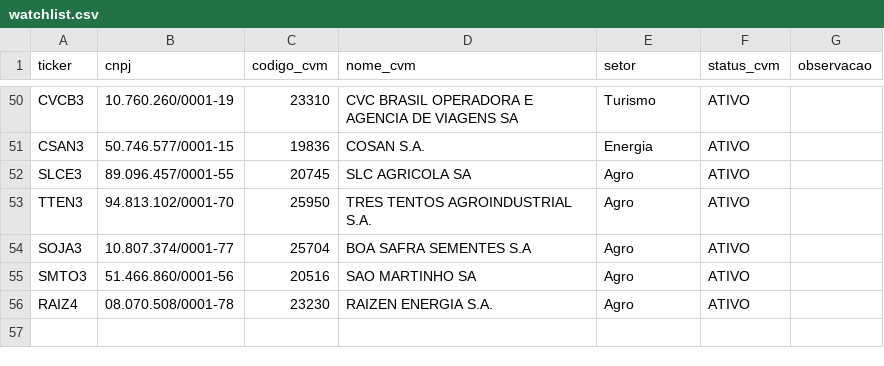
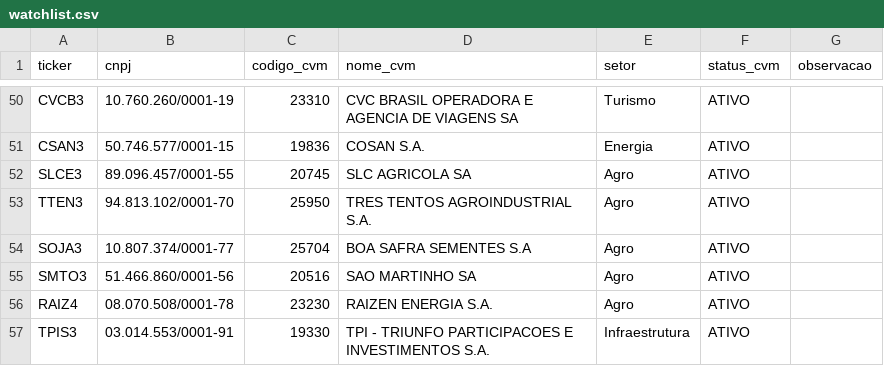
Before and after one commit to lbarretos/cvm-research, a CSV file: watchlist.csv, drawn as a sheet; only a part is shown, gaps mark what is left out; the diff names each change by its address in the sheet, - before the commit and + after, or states it on an @@ line.

```diff
--- a/watchlist.csv
+++ b/watchlist.csv
+row 57: TPIS3 | 03.014.553/0001-91 | 19330 | TPI - TRIUNFO PARTICIPACOES E INVESTIMENTOS S.A. | Infraestrutura | ATIVO
```
Also changed, not shown: 1 other file.
